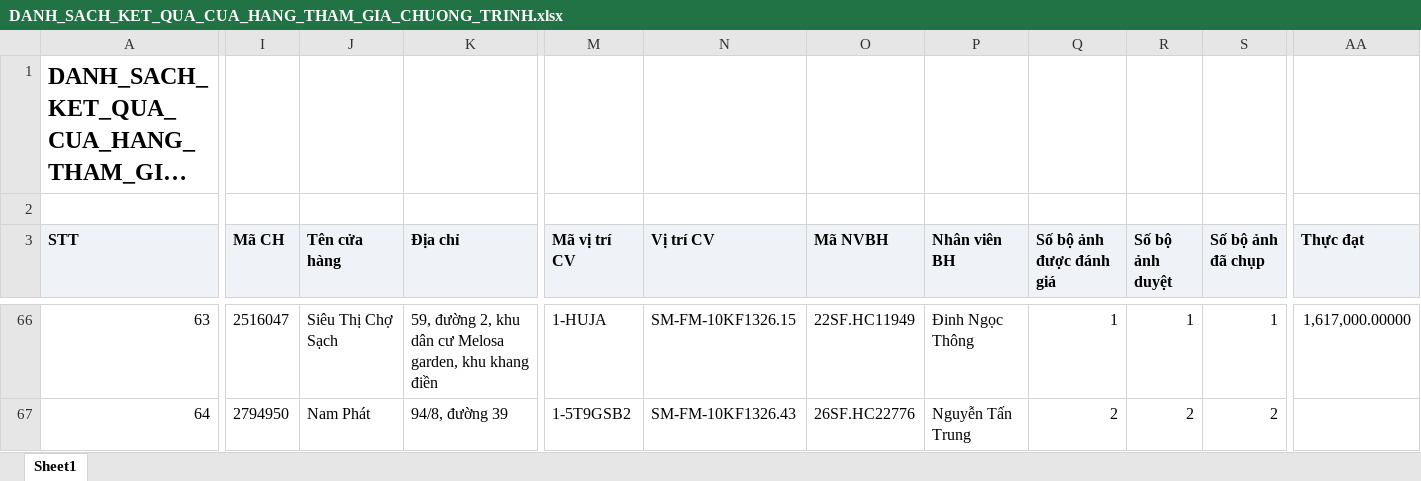
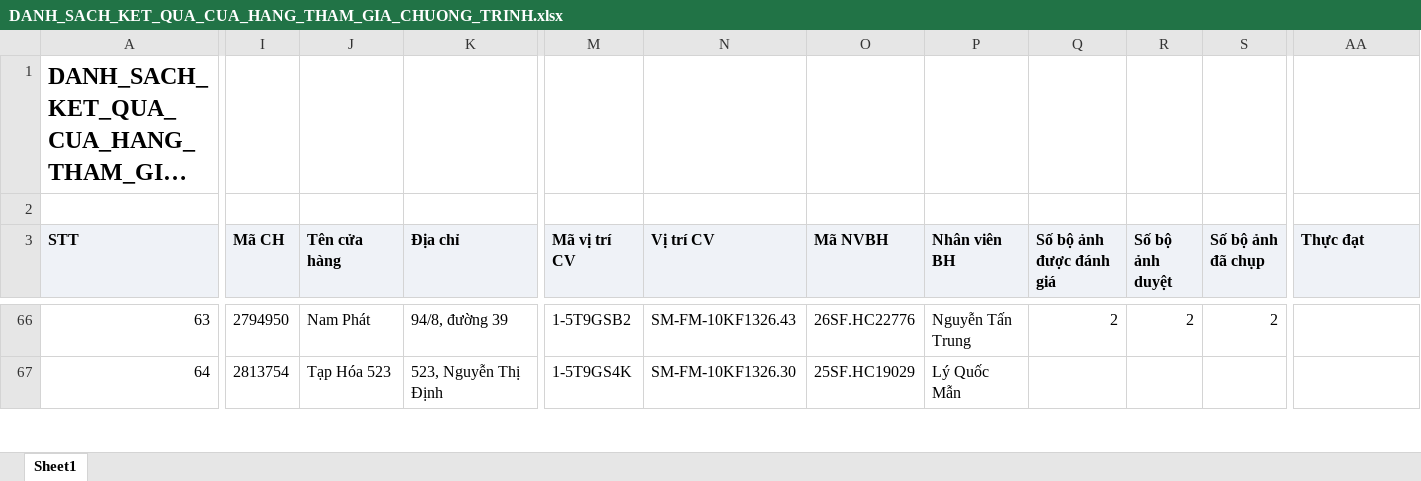
Before and after one commit to Tantt2026/Vyntt_Dashboard, an Excel workbook: data/Thang11/DANH_SACH_KET_QUA_CUA_HANG_THAM_GIA_CHUONG_TRINH.xlsx, sheet Sheet1, drawn as a sheet; only a part is shown, gaps mark what is left out; long unchanged cells end in …; values as stored, in another font and other column widths than the file's, no borders; the diff covers the shown part only; the diff names each change by its address in the sheet, - before the commit and + after, or states it on an @@ line.

```diff
--- a/data/Thang11/DANH_SACH_KET_QUA_CUA_HANG_THAM_GIA_CHUONG_TRINH.xlsx (sheet Sheet1)
+++ b/data/Thang11/DANH_SACH_KET_QUA_CUA_HANG_THAM_GIA_CHUONG_TRINH.xlsx (sheet Sheet1)
-I66 (Mã CH): 2516047
+I66 (Mã CH): 2794950
-J66 (Tên cửa hàng): Siêu Thị Chợ Sạch
+J66 (Tên cửa hàng): Nam Phát
-K66 (Địa chỉ): 59, đường 2, khu dân cư Melosa garden, khu khang điền
+K66 (Địa chỉ): 94/8, đường 39
-M66 (Mã vị trí CV): 1-HUJA
+M66 (Mã vị trí CV): 1-5T9GSB2
-N66 (Vị trí CV): SM-FM-10KF1326.15
+N66 (Vị trí CV): SM-FM-10KF1326.43
-O66 (Mã NVBH): 22SF.HC11949
+O66 (Mã NVBH): 26SF.HC22776
-P66 (Nhân viên BH): Đinh Ngọc Thông
+P66 (Nhân viên BH): Nguyễn Tấn Trung
-Q66 (Số bộ ảnh được đánh giá): 1
+Q66 (Số bộ ảnh được đánh giá): 2
-R66 (Số bộ ảnh duyệt): 1
+R66 (Số bộ ảnh duyệt): 2
-S66 (Số bộ ảnh đã chụp): 1
+S66 (Số bộ ảnh đã chụp): 2
-AA66 (Thực đạt): 1,617,000.00000
+AA66 (Thực đạt): (empty)
-I67 (Mã CH): 2794950
+I67 (Mã CH): 2813754
-J67 (Tên cửa hàng): Nam Phát
+J67 (Tên cửa hàng): Tạp Hóa 523
-K67 (Địa chỉ): 94/8, đường 39
+K67 (Địa chỉ): 523, Nguyễn Thị Định
-M67 (Mã vị trí CV): 1-5T9GSB2
+M67 (Mã vị trí CV): 1-5T9GS4K
-N67 (Vị trí CV): SM-FM-10KF1326.43
+N67 (Vị trí CV): SM-FM-10KF1326.30
-O67 (Mã NVBH): 26SF.HC22776
+O67 (Mã NVBH): 25SF.HC19029
-P67 (Nhân viên BH): Nguyễn Tấn Trung
+P67 (Nhân viên BH): Lý Quốc Mẫn
-Q67 (Số bộ ảnh được đánh giá): 2
+Q67 (Số bộ ảnh được đánh giá): (empty)
-R67 (Số bộ ảnh duyệt): 2
+R67 (Số bộ ảnh duyệt): (empty)
-S67 (Số bộ ảnh đã chụp): 2
+S67 (Số bộ ảnh đã chụp): (empty)
```
Also changed, not shown: 563 edited cells elsewhere in this sheet, data/Thang11/DanhSachLichViengTham.xlsx, data/Thang11/DanhSachXetBoHinhTrungBay.xlsx, 3 other files.
